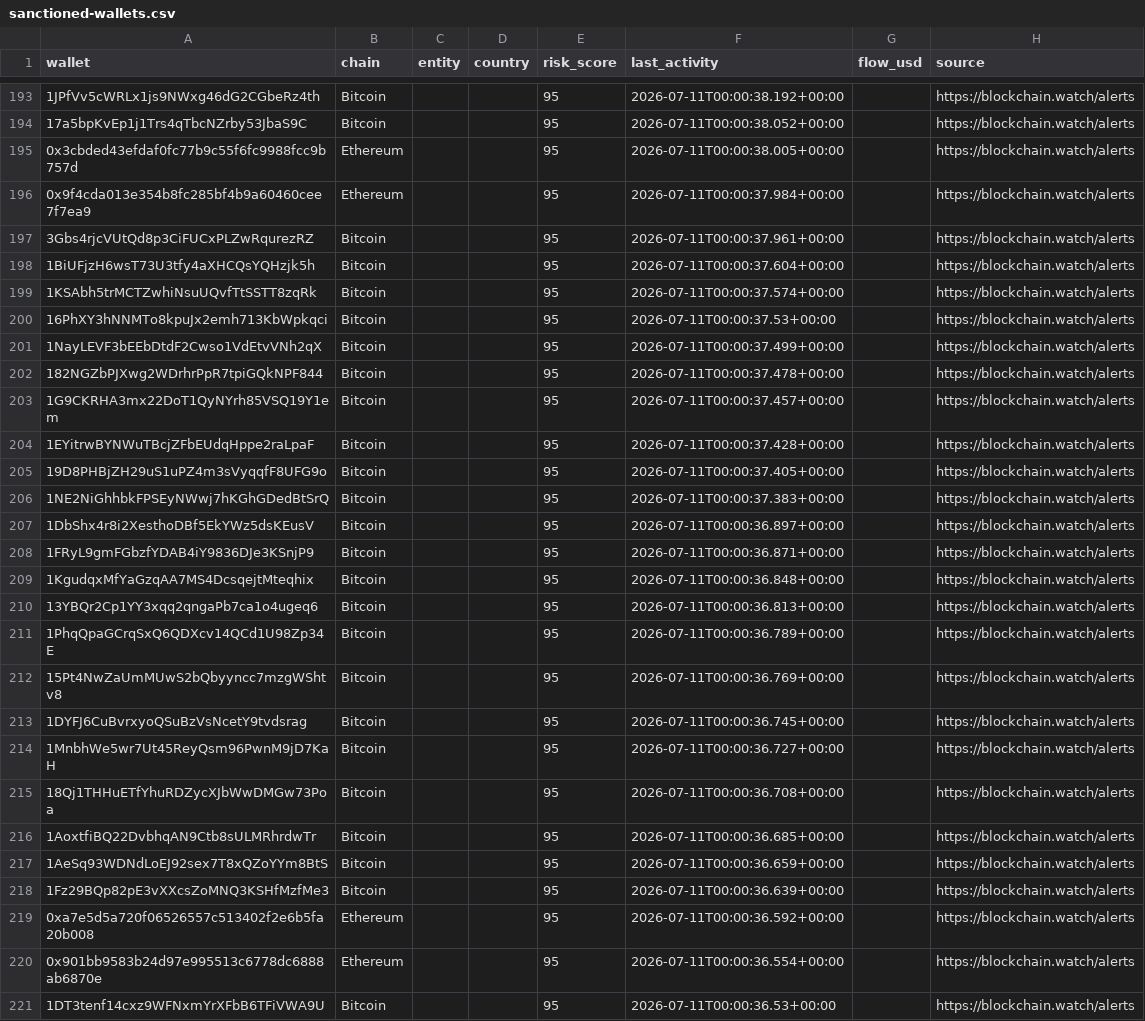
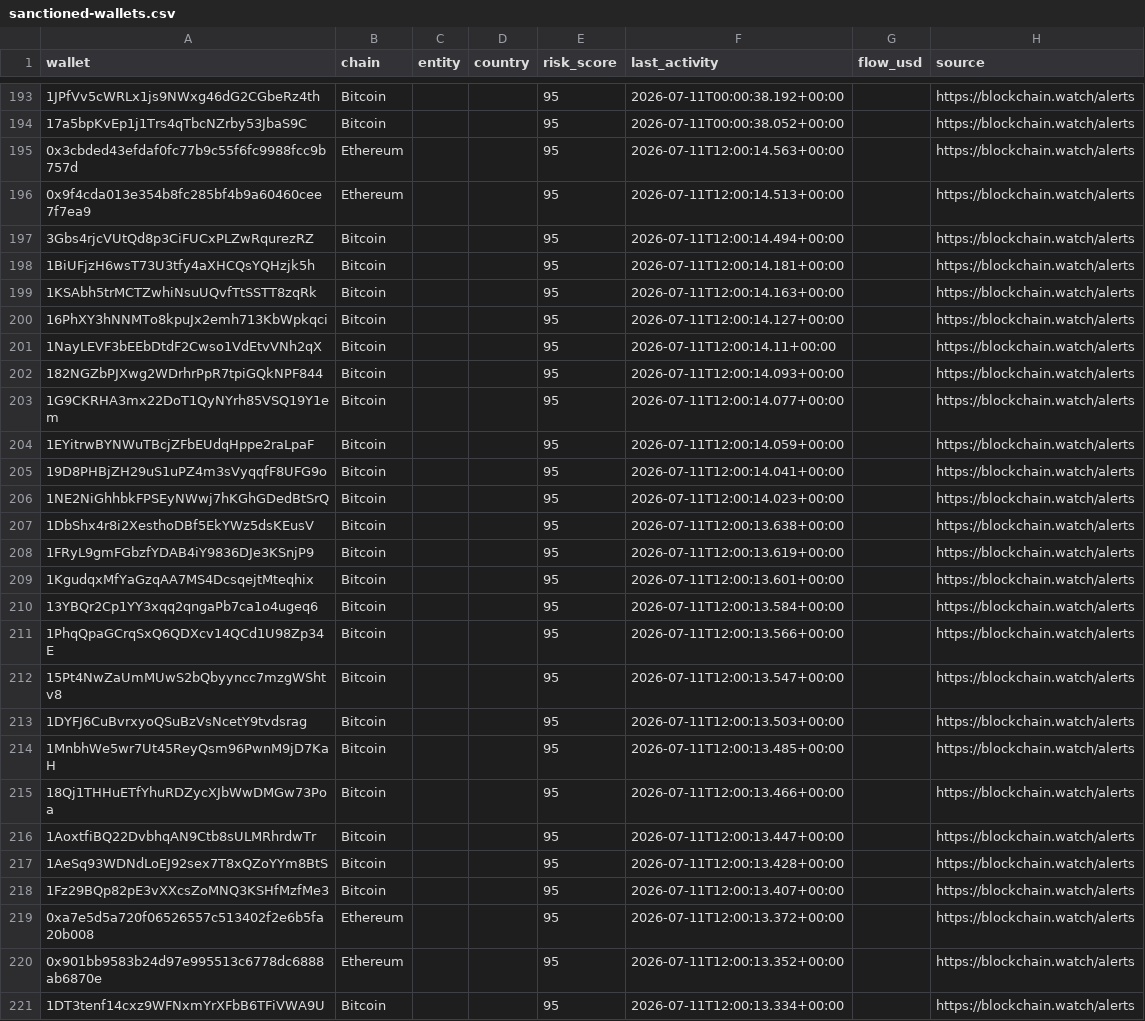
Before and after one commit to Blockchainwatch/blockchain-intelligence-datasets, a CSV file: sanctioned-wallets.csv, drawn as a sheet; only a part is shown, gaps mark what is left out; the diff covers the shown part only; the diff names each change by its address in the sheet, - before the commit and + after, or states it on an @@ line.

Commit message:
Update datasets - auto export 2026-07-12T00:00:03.720Z

```diff
--- a/sanctioned-wallets.csv
+++ b/sanctioned-wallets.csv
-F195 (last_activity): 2026-07-11T00:00:38.005+00:00
+F195 (last_activity): 2026-07-11T12:00:14.563+00:00
-F196 (last_activity): 2026-07-11T00:00:37.984+00:00
+F196 (last_activity): 2026-07-11T12:00:14.513+00:00
-F197 (last_activity): 2026-07-11T00:00:37.961+00:00
+F197 (last_activity): 2026-07-11T12:00:14.494+00:00
-F198 (last_activity): 2026-07-11T00:00:37.604+00:00
+F198 (last_activity): 2026-07-11T12:00:14.181+00:00
-F199 (last_activity): 2026-07-11T00:00:37.574+00:00
+F199 (last_activity): 2026-07-11T12:00:14.163+00:00
-F200 (last_activity): 2026-07-11T00:00:37.53+00:00
+F200 (last_activity): 2026-07-11T12:00:14.127+00:00
-F201 (last_activity): 2026-07-11T00:00:37.499+00:00
+F201 (last_activity): 2026-07-11T12:00:14.11+00:00
-F202 (last_activity): 2026-07-11T00:00:37.478+00:00
+F202 (last_activity): 2026-07-11T12:00:14.093+00:00
-F203 (last_activity): 2026-07-11T00:00:37.457+00:00
+F203 (last_activity): 2026-07-11T12:00:14.077+00:00
-F204 (last_activity): 2026-07-11T00:00:37.428+00:00
+F204 (last_activity): 2026-07-11T12:00:14.059+00:00
-F205 (last_activity): 2026-07-11T00:00:37.405+00:00
+F205 (last_activity): 2026-07-11T12:00:14.041+00:00
-F206 (last_activity): 2026-07-11T00:00:37.383+00:00
+F206 (last_activity): 2026-07-11T12:00:14.023+00:00
-F207 (last_activity): 2026-07-11T00:00:36.897+00:00
+F207 (last_activity): 2026-07-11T12:00:13.638+00:00
-F208 (last_activity): 2026-07-11T00:00:36.871+00:00
+F208 (last_activity): 2026-07-11T12:00:13.619+00:00
-F209 (last_activity): 2026-07-11T00:00:36.848+00:00
+F209 (last_activity): 2026-07-11T12:00:13.601+00:00
-F210 (last_activity): 2026-07-11T00:00:36.813+00:00
+F210 (last_activity): 2026-07-11T12:00:13.584+00:00
-F211 (last_activity): 2026-07-11T00:00:36.789+00:00
+F211 (last_activity): 2026-07-11T12:00:13.566+00:00
-F212 (last_activity): 2026-07-11T00:00:36.769+00:00
+F212 (last_activity): 2026-07-11T12:00:13.547+00:00
-F213 (last_activity): 2026-07-11T00:00:36.745+00:00
+F213 (last_activity): 2026-07-11T12:00:13.503+00:00
-F214 (last_activity): 2026-07-11T00:00:36.727+00:00
+F214 (last_activity): 2026-07-11T12:00:13.485+00:00
-F215 (last_activity): 2026-07-11T00:00:36.708+00:00
+F215 (last_activity): 2026-07-11T12:00:13.466+00:00
-F216 (last_activity): 2026-07-11T00:00:36.685+00:00
+F216 (last_activity): 2026-07-11T12:00:13.447+00:00
-F217 (last_activity): 2026-07-11T00:00:36.659+00:00
+F217 (last_activity): 2026-07-11T12:00:13.428+00:00
-F218 (last_activity): 2026-07-11T00:00:36.639+00:00
+F218 (last_activity): 2026-07-11T12:00:13.407+00:00
-F219 (last_activity): 2026-07-11T00:00:36.592+00:00
+F219 (last_activity): 2026-07-11T12:00:13.372+00:00
-F220 (last_activity): 2026-07-11T00:00:36.554+00:00
+F220 (last_activity): 2026-07-11T12:00:13.352+00:00
-F221 (last_activity): 2026-07-11T00:00:36.53+00:00
+F221 (last_activity): 2026-07-11T12:00:13.334+00:00
```
Also changed, not shown: 48 edited cells elsewhere in this file.
